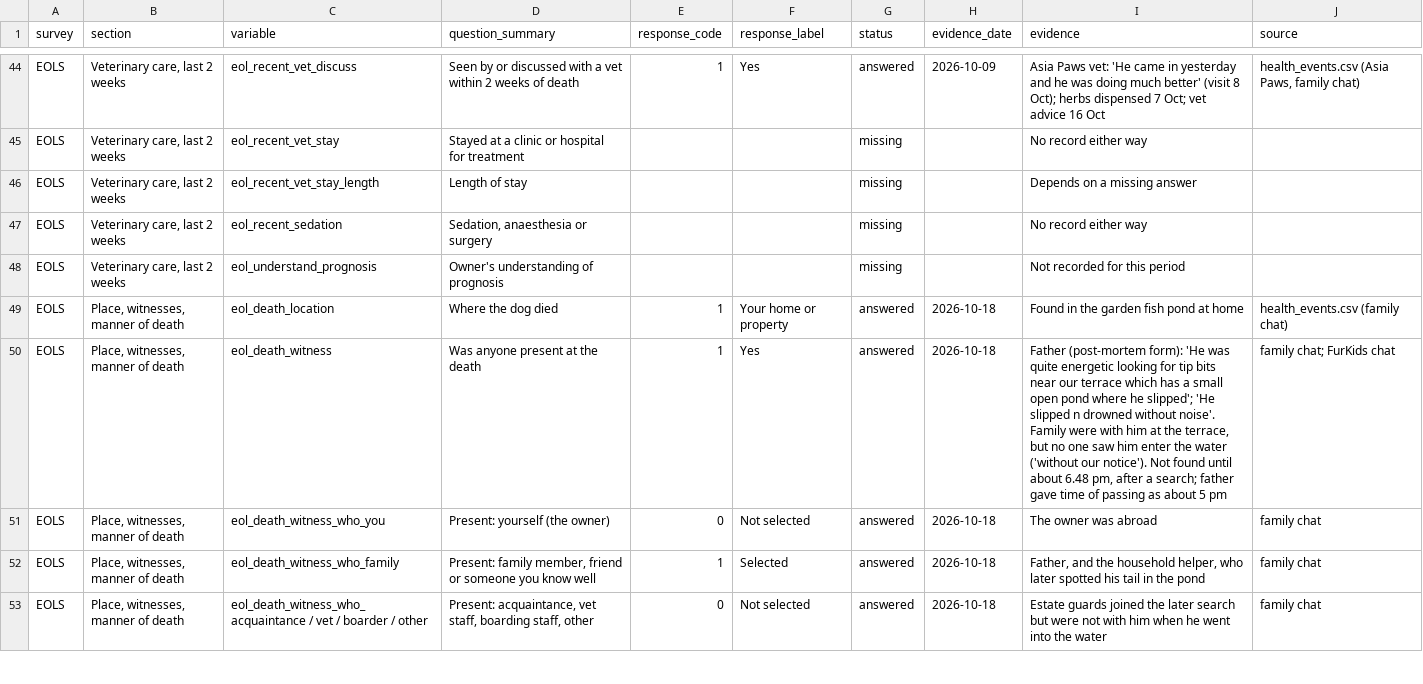
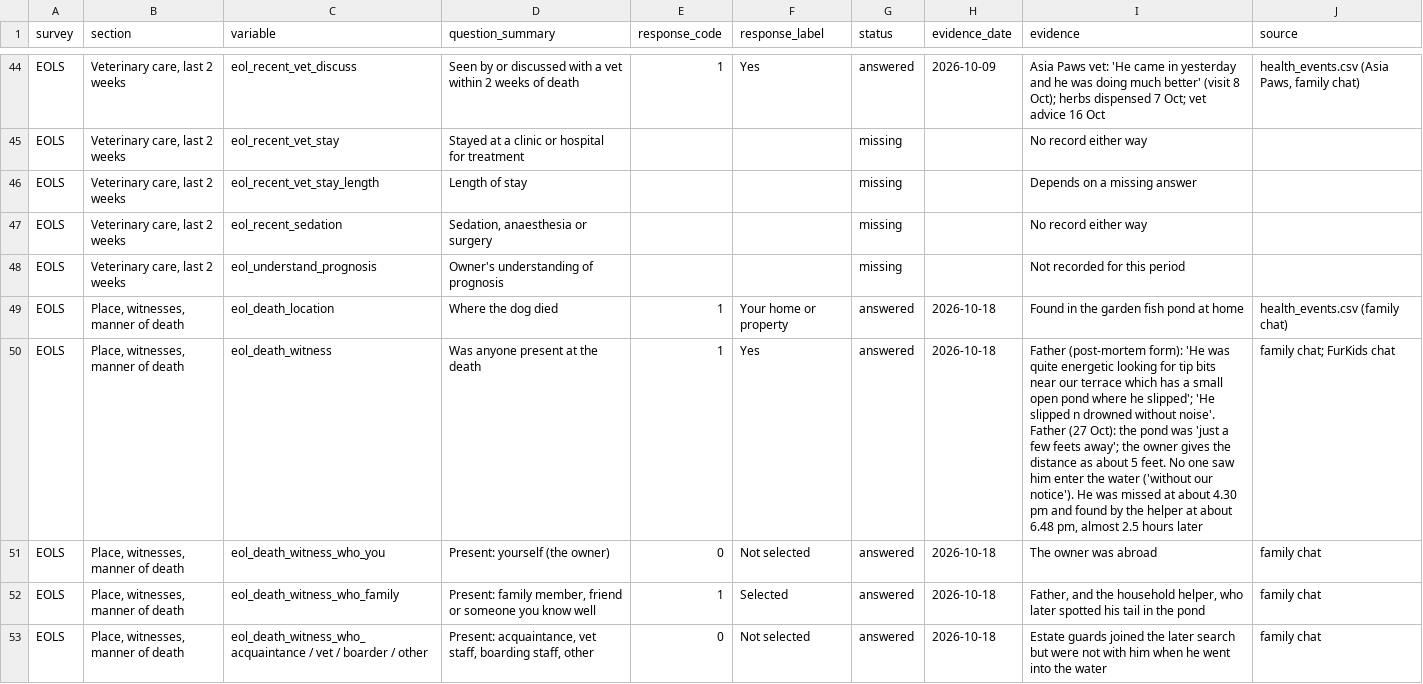
Before and after one commit to nghuixin/os-kuro-archives, a CSV file: data/dap_retrospective/eols_kuro.csv, drawn as a sheet; only a part is shown, gaps mark what is left out.

```diff
--- a/data/dap_retrospective/eols_kuro.csv
+++ b/data/dap_retrospective/eols_kuro.csv
@@ -49,3 +49,3 @@ EOLS,"Veterinary care, last 2 weeks",eol_understand_prognosis,Owner's understand
 EOLS,"Place, witnesses, manner of death",eol_death_location,Where the dog died,1,Your home or property,answered,2026-10-18,Found in the garden fish pond at home,health_events.csv (family chat)
-EOLS,"Place, witnesses, manner of death",eol_death_witness,Was anyone present at the death,1,Yes,answered,2026-10-18,"Father (post-mortem form): 'He was quite energetic looking for tip bits near our terrace which has a small open pond where he slipped'; 'He slipped n drowned without noise'. Family were with him at the terrace, but no one saw him enter the water ('without our notice'). Not found until about 6.48 pm, after a search; father gave time of passing as about 5 pm",family chat; FurKids chat
+EOLS,"Place, witnesses, manner of death",eol_death_witness,Was anyone present at the death,1,Yes,answered,2026-10-18,"Father (post-mortem form): 'He was quite energetic looking for tip bits near our terrace which has a small open pond where he slipped'; 'He slipped n drowned without noise'. Father (27 Oct): the pond was 'just a few feets away'; the owner gives the distance as about 5 feet. No one saw him enter the water ('without our notice'). He was missed at about 4.30 pm and found by the helper at about 6.48 pm, almost 2.5 hours later",family chat; FurKids chat
 EOLS,"Place, witnesses, manner of death",eol_death_witness_who_you,Present: yourself (the owner),0,Not selected,answered,2026-10-18,The owner was abroad,family chat
```
Also changed, not shown: 2 other files.
